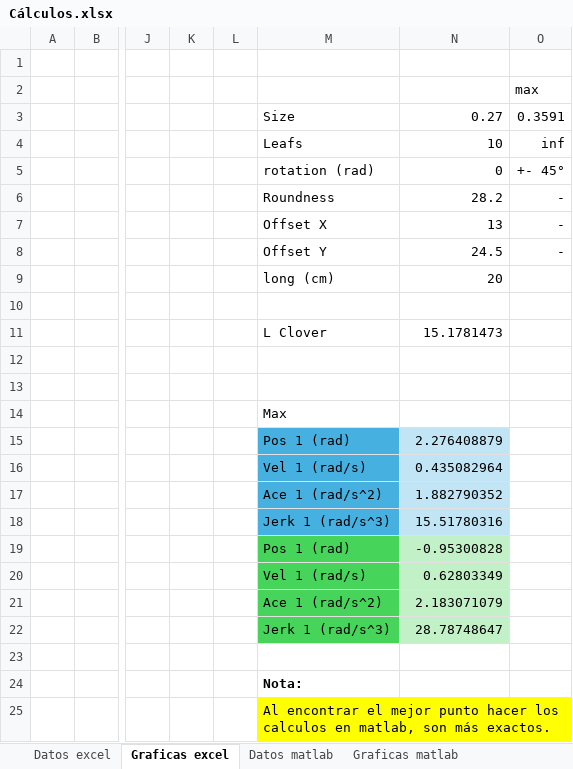
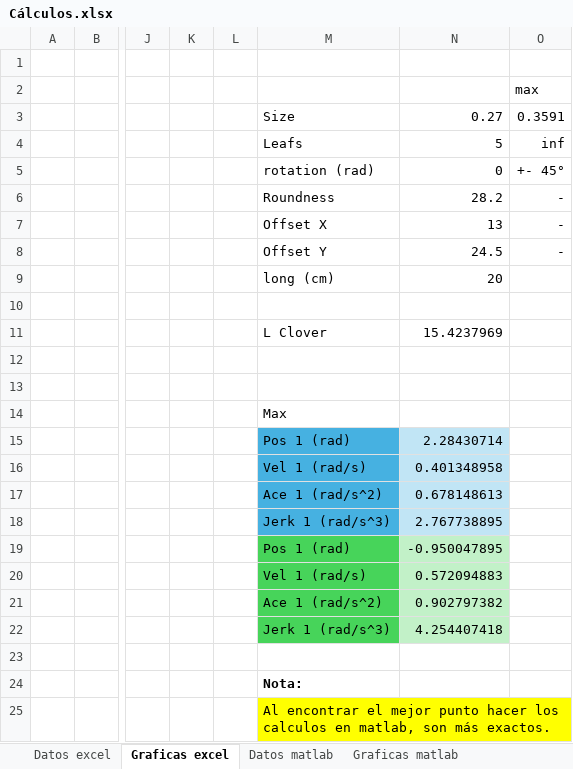
Before and after one commit to Yonvay/Servomechanisms_projects, an Excel workbook: Trayectoria/Cálculos.xlsx, sheet Graficas excel, drawn as a sheet; only a part is shown, gaps mark what is left out; values as stored, in another font and other column widths than the file's, no borders; charts and pictures not drawn; the diff names each change by its address in the sheet, - before the commit and + after, or states it on an @@ line.

```diff
--- a/Trayectoria/Cálculos.xlsx (sheet Graficas excel)
+++ b/Trayectoria/Cálculos.xlsx (sheet Graficas excel)
-N4: 10
+N4: 5
-N11: 15.1781473
+N11: 15.4237969
-N15: 2.276408879
+N15: 2.28430714
-N16: 0.435082964
+N16: 0.401348958
-N17: 1.882790352
+N17: 0.678148613
-N18: 15.51780316
+N18: 2.767738895
-N19: -0.95300828
+N19: -0.950047895
-N20: 0.62803349
+N20: 0.572094883
-N21: 2.183071079
+N21: 0.902797382
-N22: 28.78748647
+N22: 4.254407418
```
Also changed, not shown: sheet Datos excel, charts or pictures, 2 other files.
